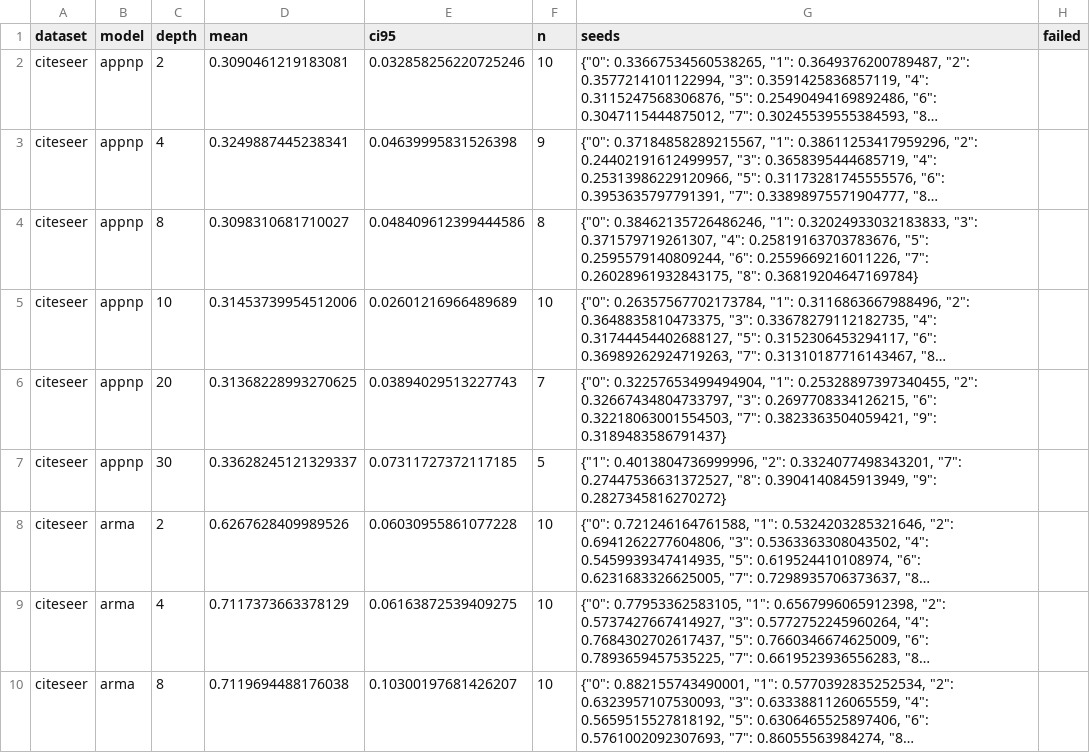
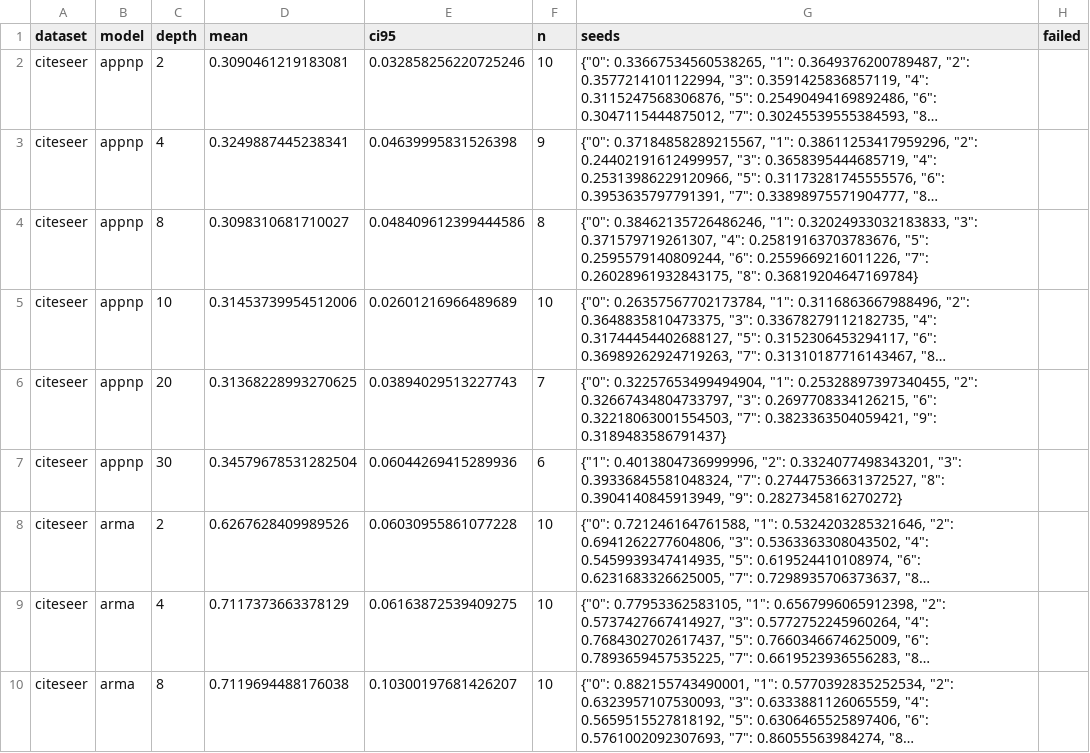
Before and after one commit to VKHS/n-HDP-GNN, a CSV file: results/table4_scarce/timings_epoch_s_mean.csv, drawn as a sheet; only a part is shown; long unchanged cells end in …; the diff covers the shown part only; the diff names each change by its address in the sheet, - before the commit and + after, or states it on an @@ line.

```diff
--- a/results/table4_scarce/timings_epoch_s_mean.csv
+++ b/results/table4_scarce/timings_epoch_s_mean.csv
-D7 (mean): 0.33628245121329337
+D7 (mean): 0.34579678531282504
-E7 (ci95): 0.07311727372117185
+E7 (ci95): 0.06044269415289936
-F7 (n): 5
+F7 (n): 6
-G7 (seeds): …"2": 0.3324077498343201, "7": 0.27447536631372527,…
+G7 (seeds): …"2": 0.3324077498343201, "3": 0.39336845581048324, "7": 0.27447536631372527,…
```
Also changed, not shown: 48 edited cells elsewhere in this file, results/table4_scarce/embedding_centroid_gap.csv, results/table4_scarce/embedding_madgap.csv, 6 other files.
